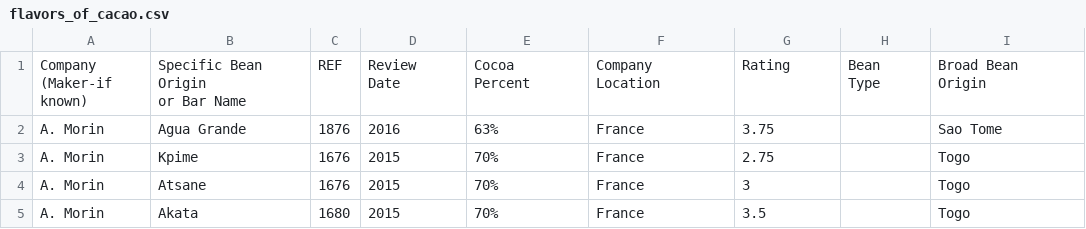
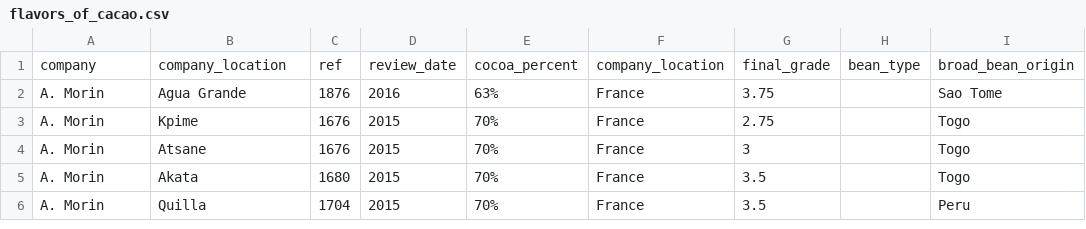
Before and after one commit to logicalschema/spring2022, a CSV file: data622/hw2/flavors_of_cacao.csv, drawn as a sheet; only a part is shown; the shorter side is filled out with more unchanged rows.

```diff
--- a/data622/hw2/flavors_of_cacao.csv
+++ b/data622/hw2/flavors_of_cacao.csv
@@ -1,9 +1,2 @@
-"Company 
-(Maker-if known)","Specific Bean Origin
-or Bar Name",REF,"Review
-Date","Cocoa
-Percent","Company
-Location",Rating,"Bean
-Type","Broad Bean
-Origin"
+"company","company_location","ref","review_date","cocoa_percent","company_location","final_grade","bean_type","broad_bean_origin"
 A. Morin,Agua Grande,1876,2016,63%,France,3.75, ,Sao Tome
```
Also changed, not shown: 1 other file.
